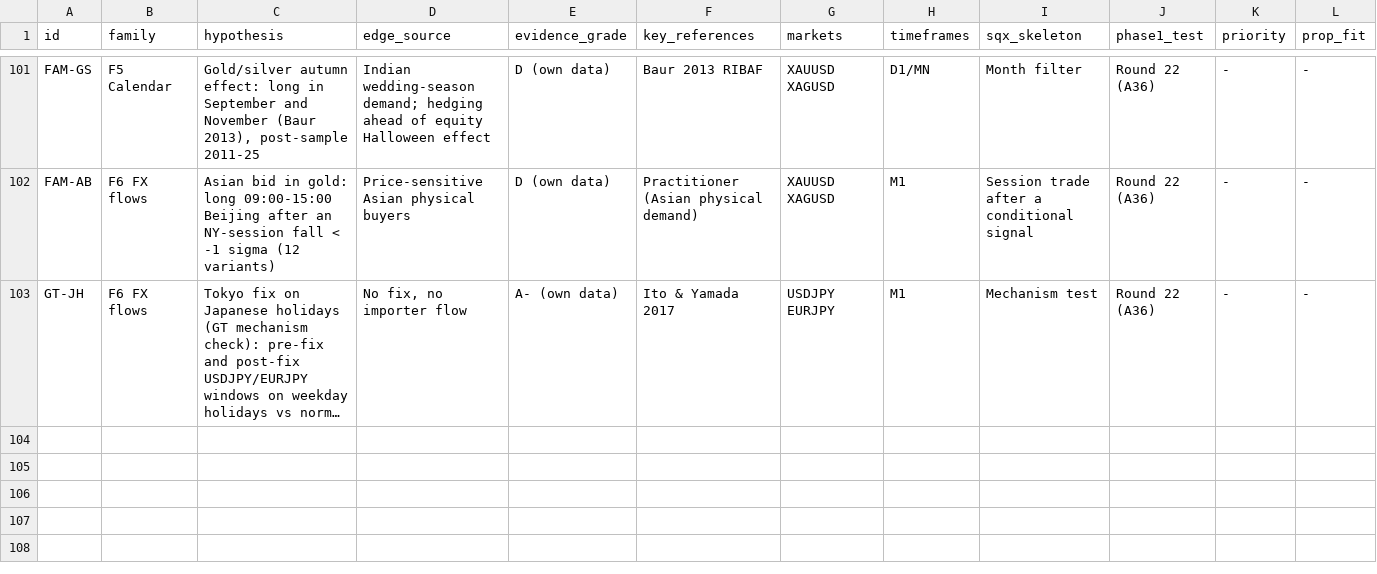
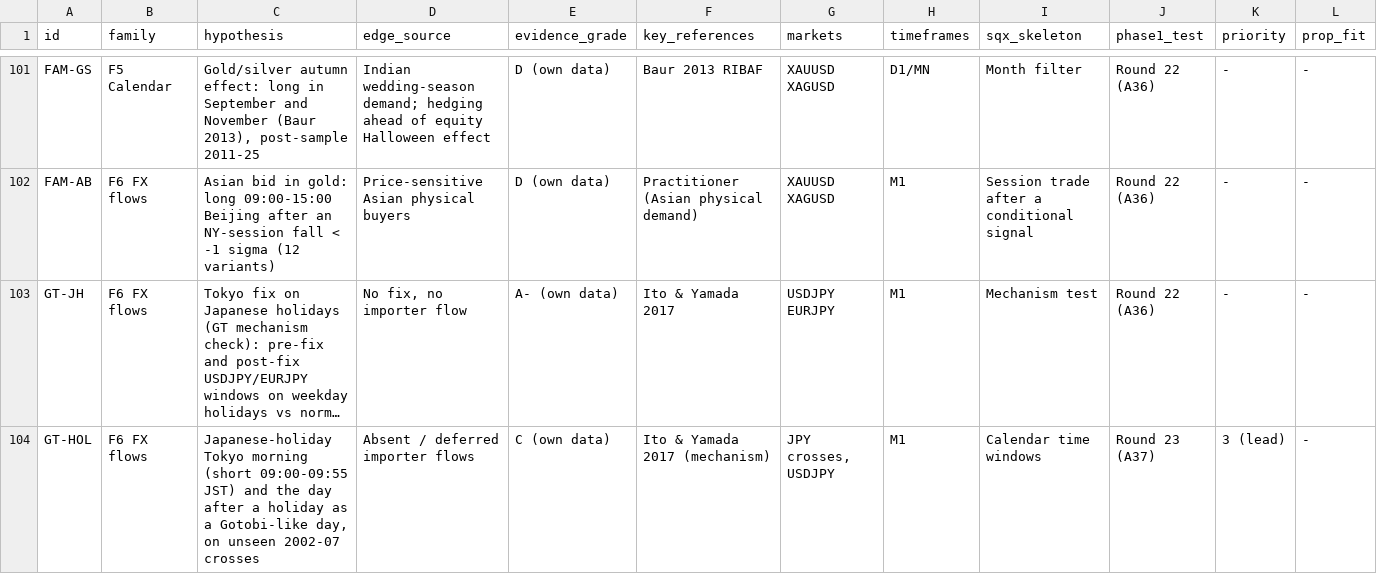
Before and after one commit to mahmod21593-sys/Strategyquant-bawa, a CSV file: research/hypothesis-register.csv, drawn as a sheet; only a part is shown, gaps mark what is left out; long unchanged cells end in …; rows hold the shown columns only; the diff names each change by its address in the sheet, - before the commit and + after, or states it on an @@ line.

```diff
--- a/research/hypothesis-register.csv
+++ b/research/hypothesis-register.csv
+row 104: GT-HOL | F6 FX flows | Japanese-holiday Tokyo morning (short 09:00-09:55 JST) and the day after a holiday as a Gotobi-like day, on unseen 2002-07 crosses | Absent / deferred importer flows | C (own data) | Ito & Yamada 2017 (mechanism) | JPY crosses, USDJPY | M1 | Calendar time windows | Round 23 (A37) | 3 (lead) | -
```
Also changed, not shown: 5 other files.
